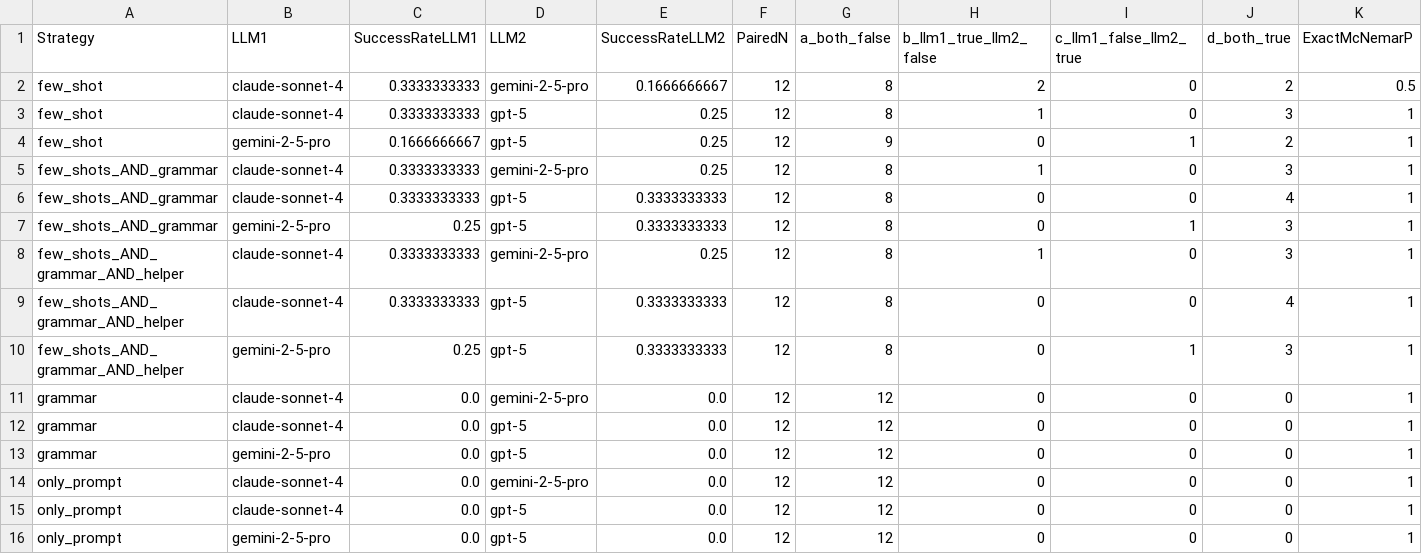
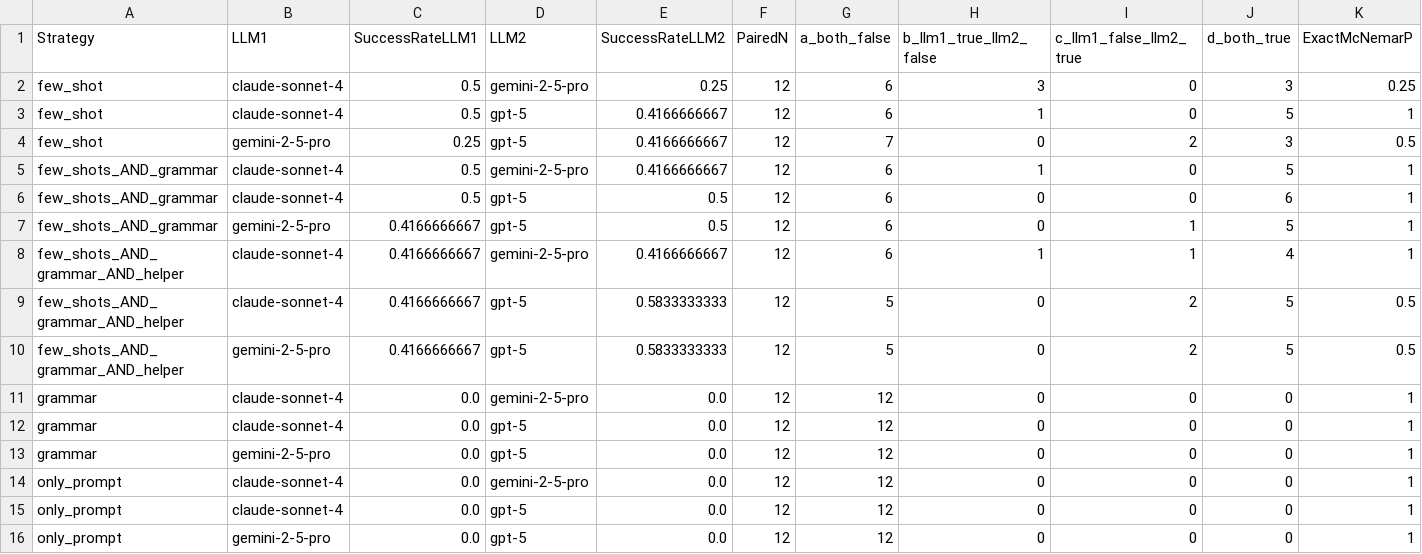
Before and after one commit to Dessmos/LLM4MTL-2.0, a CSV file: LLM-based code generation for MTL/Workflows/n8n-docker/workflows/updated_reactions_workflow/evaluate_generated_reactions_workflow/results/pass1rate/mcnemar_success_llm_pairwise.csv, drawn as a sheet.

```diff
--- a/LLM-based code generation for MTL/Workflows/n8n-docker/workflows/updated_reactions_workflow/evaluate_generated_reactions_workflow/results/pass1rate/mcnemar_success_llm_pairwise.csv
+++ b/LLM-based code generation for MTL/Workflows/n8n-docker/workflows/updated_reactions_workflow/evaluate_generated_reactions_workflow/results/pass1rate/mcnemar_success_llm_pairwise.csv
@@ -1,11 +1,11 @@
 Strategy,LLM1,SuccessRateLLM1,LLM2,SuccessRateLLM2,PairedN,a_both_false,b_llm1_true_llm2_false,c_llm1_false_llm2_true,d_both_true,ExactMcNemarP
-few_shot,claude-sonnet-4,0.3333333333,gemini-2-5-pro,0.1666666667,12,8,2,0,2,0.5
-few_shot,claude-sonnet-4,0.3333333333,gpt-5,0.25,12,8,1,0,3,1
-few_shot,gemini-2-5-pro,0.1666666667,gpt-5,0.25,12,9,0,1,2,1
-few_shots_AND_grammar,claude-sonnet-4,0.3333333333,gemini-2-5-pro,0.25,12,8,1,0,3,1
-few_shots_AND_grammar,claude-sonnet-4,0.3333333333,gpt-5,0.3333333333,12,8,0,0,4,1
-few_shots_AND_grammar,gemini-2-5-pro,0.25,gpt-5,0.3333333333,12,8,0,1,3,1
-few_shots_AND_grammar_AND_helper,claude-sonnet-4,0.3333333333,gemini-2-5-pro,0.25,12,8,1,0,3,1
-few_shots_AND_grammar_AND_helper,claude-sonnet-4,0.3333333333,gpt-5,0.3333333333,12,8,0,0,4,1
-few_shots_AND_grammar_AND_helper,gemini-2-5-pro,0.25,gpt-5,0.3333333333,12,8,0,1,3,1
+few_shot,claude-sonnet-4,0.5,gemini-2-5-pro,0.25,12,6,3,0,3,0.25
+few_shot,claude-sonnet-4,0.5,gpt-5,0.4166666667,12,6,1,0,5,1
+few_shot,gemini-2-5-pro,0.25,gpt-5,0.4166666667,12,7,0,2,3,0.5
+few_shots_AND_grammar,claude-sonnet-4,0.5,gemini-2-5-pro,0.4166666667,12,6,1,0,5,1
+few_shots_AND_grammar,claude-sonnet-4,0.5,gpt-5,0.5,12,6,0,0,6,1
+few_shots_AND_grammar,gemini-2-5-pro,0.4166666667,gpt-5,0.5,12,6,0,1,5,1
+few_shots_AND_grammar_AND_helper,claude-sonnet-4,0.4166666667,gemini-2-5-pro,0.4166666667,12,6,1,1,4,1
+few_shots_AND_grammar_AND_helper,claude-sonnet-4,0.4166666667,gpt-5,0.5833333333,12,5,0,2,5,0.5
+few_shots_AND_grammar_AND_helper,gemini-2-5-pro,0.4166666667,gpt-5,0.5833333333,12,5,0,2,5,0.5
 grammar,claude-sonnet-4,0.0,gemini-2-5-pro,0.0,12,12,0,0,0,1
```
Also changed, not shown: LLM-based code generation for MTL/Workflows/n8n-docker/workflows/updated_reactions_workflow/evaluate_generated_reactions_workflow/results/pass1rate/crochanq_across_all_llms.csv, LLM-based code generation for MTL/Workflows/n8n-docker/workflows/updated_reactions_workflow/evaluate_generated_reactions_workflow/results/pass1rate/mcnemar_success_vs_baseline.csv, 1 other file.
